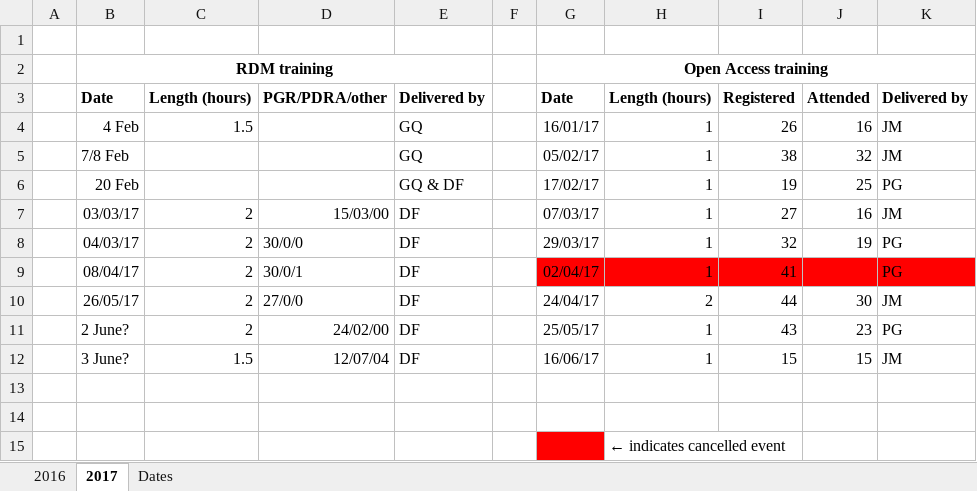
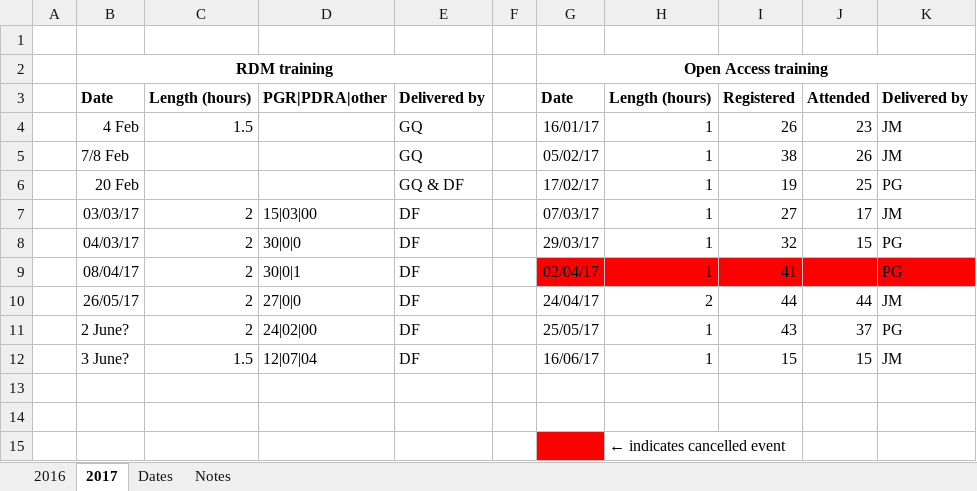
Before and after one commit to LibraryCarpentry/lc-spreadsheets, an Excel workbook: data/training_attendance.xlsx, sheet 2017, drawn as a sheet; values as stored, in another font and other column widths than the file's, no borders; the diff names each change by its address in the sheet, - before the commit and + after, or states it on an @@ line.

```diff
--- a/data/training_attendance.xlsx (sheet 2017)
+++ b/data/training_attendance.xlsx (sheet 2017)
+sheet tab: Notes
-D3: PGR/PDRA/other
+D3: PGR|PDRA|other
-J4: 16
+J4: 23
-J5: 32
+J5: 26
-D7: 15/03/00
+D7: 15|03|00
-J7: 16
+J7: 17
-D8: 30/0/0
+D8: 30|0|0
-J8: 19
+J8: 15
-D9: 30/0/1
+D9: 30|0|1
-D10: 27/0/0
+D10: 27|0|0
-J10: 30
+J10: 44
-D11: 24/02/00
+D11: 24|02|00
-J11: 23
+J11: 37
-D12: 12/07/04
+D12: 12|07|04
```
Also changed, not shown: sheet 2016, formulas that keep their value.
